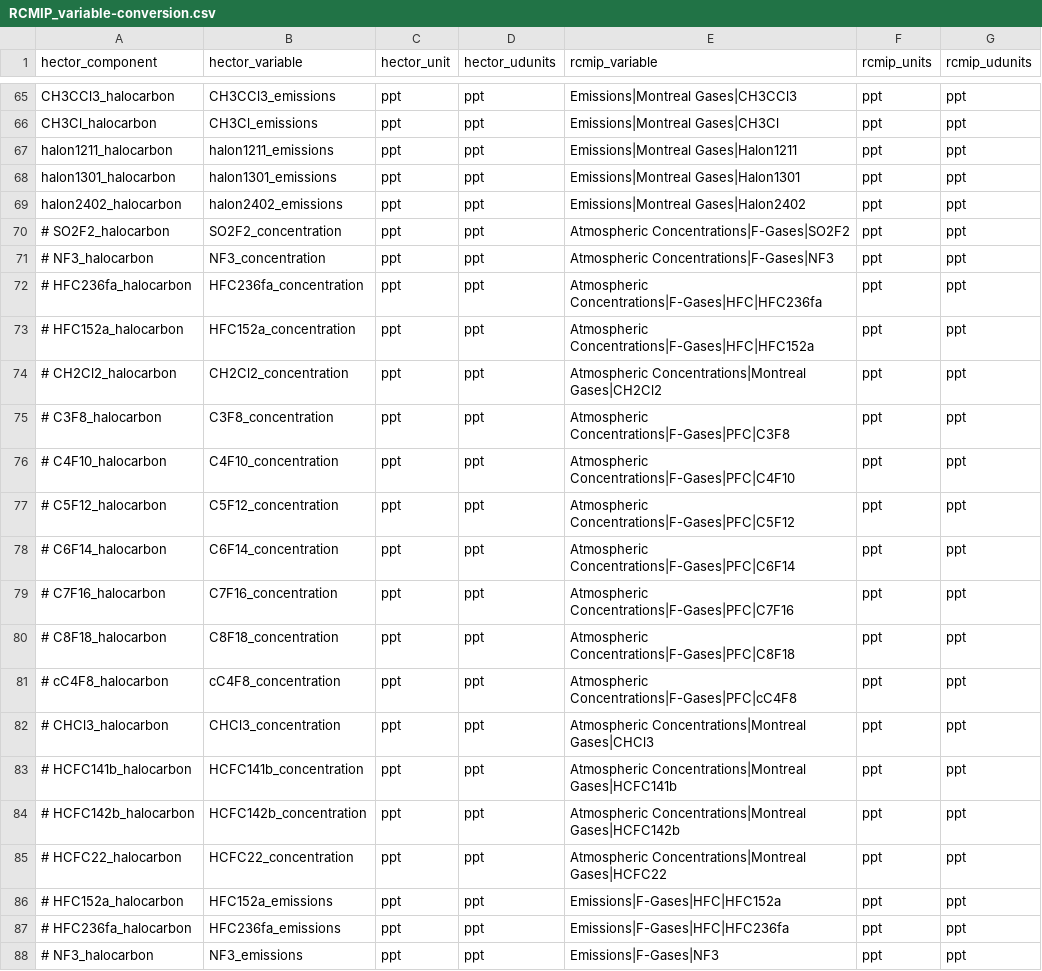
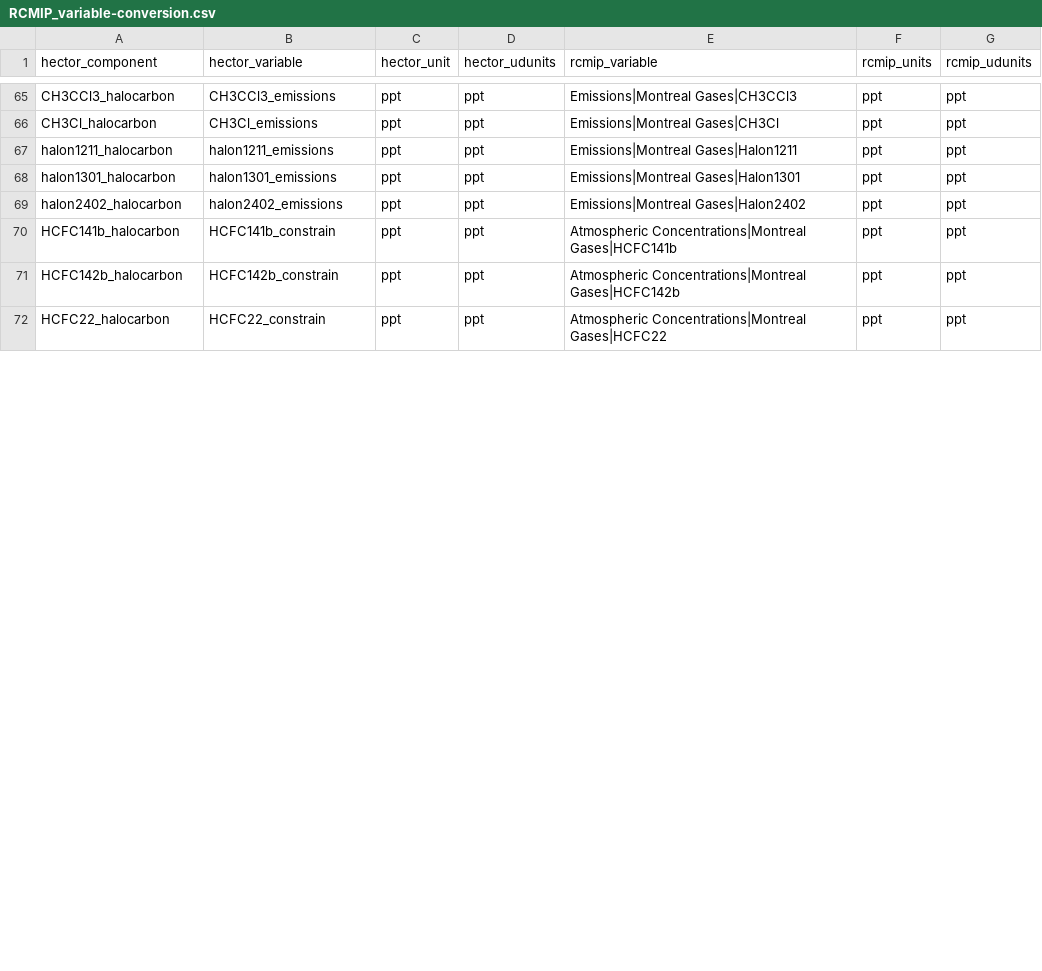
Before and after one commit to JGCRI/hectordata, a CSV file: data-raw/RCMIP_variable-conversion.csv, drawn as a sheet; only a part is shown, gaps mark what is left out; the diff covers the shown part only.

Commit message:
ssp and rcp conversion

```diff
--- a/data-raw/RCMIP_variable-conversion.csv
+++ b/data-raw/RCMIP_variable-conversion.csv
@@ -70,19 +70,3 @@ halon2402_halocarbon, halon2402_emissions, ppt, ppt,Emissions|Montreal Gases|Hal
-# SO2F2_halocarbon, SO2F2_concentration, ppt, ppt,Atmospheric Concentrations|F-Gases|SO2F2, ppt, ppt
-# NF3_halocarbon,NF3_concentration, ppt, ppt,Atmospheric Concentrations|F-Gases|NF3, ppt, ppt
-# HFC236fa_halocarbon,HFC236fa_concentration, ppt, ppt,Atmospheric Concentrations|F-Gases|HFC|HFC236fa, ppt, ppt
-# HFC152a_halocarbon,HFC152a_concentration, ppt, ppt,Atmospheric Concentrations|F-Gases|HFC|HFC152a, ppt, ppt
-# CH2Cl2_halocarbon,CH2Cl2_concentration, ppt, ppt,Atmospheric Concentrations|Montreal Gases|CH2Cl2, ppt, ppt
-# C3F8_halocarbon,C3F8_concentration, ppt, ppt,Atmospheric Concentrations|F-Gases|PFC|C3F8, ppt, ppt
-# C4F10_halocarbon,C4F10_concentration, ppt, ppt,Atmospheric Concentrations|F-Gases|PFC|C4F10, ppt, ppt
-# C5F12_halocarbon,C5F12_concentration, ppt, ppt,Atmospheric Concentrations|F-Gases|PFC|C5F12, ppt, ppt
-# C6F14_halocarbon,C6F14_concentration, ppt, ppt,Atmospheric Concentrations|F-Gases|PFC|C6F14, ppt, ppt
-# C7F16_halocarbon,C7F16_concentration, ppt, ppt,Atmospheric Concentrations|F-Gases|PFC|C7F16, ppt, ppt
-# C8F18_halocarbon,C8F18_concentration, ppt, ppt,Atmospheric Concentrations|F-Gases|PFC|C8F18, ppt, ppt
-# cC4F8_halocarbon,cC4F8_concentration, ppt, ppt,Atmospheric Concentrations|F-Gases|PFC|cC4F8, ppt, ppt
-# CHCl3_halocarbon,CHCl3_concentration, ppt, ppt,Atmospheric Concentrations|Montreal Gases|CHCl3, ppt, ppt
-# HCFC141b_halocarbon,HCFC141b_concentration, ppt, ppt,Atmospheric Concentrations|Montreal Gases|HCFC141b, ppt, ppt
-# HCFC142b_halocarbon, HCFC142b_concentration, ppt, ppt,Atmospheric Concentrations|Montreal Gases|HCFC142b, ppt, ppt
-# HCFC22_halocarbon,HCFC22_concentration, ppt, ppt,Atmospheric Concentrations|Montreal Gases|HCFC22, ppt, ppt
-# HFC152a_halocarbon,HFC152a_emissions, ppt, ppt,Emissions|F-Gases|HFC|HFC152a, ppt, ppt
-# HFC236fa_halocarbon,HFC236fa_emissions, ppt, ppt,Emissions|F-Gases|HFC|HFC236fa, ppt, ppt
-# NF3_halocarbon,NF3_emissions, ppt, ppt,Emissions|F-Gases|NF3, ppt, ppt
+HCFC141b_halocarbon,HCFC141b_constrain, ppt, ppt,Atmospheric Concentrations|Montreal Gases|HCFC141b, ppt, ppt
+HCFC142b_halocarbon,HCFC142b_constrain, ppt, ppt,Atmospheric Concentrations|Montreal Gases|HCFC142b, ppt, ppt
+HCFC22_halocarbon,HCFC22_constrain, ppt, ppt,Atmospheric Concentrations|Montreal Gases|HCFC22, ppt, ppt
```
Also changed, not shown: 10 removed rows and 6 edited cells elsewhere in this file, 53 other files.
